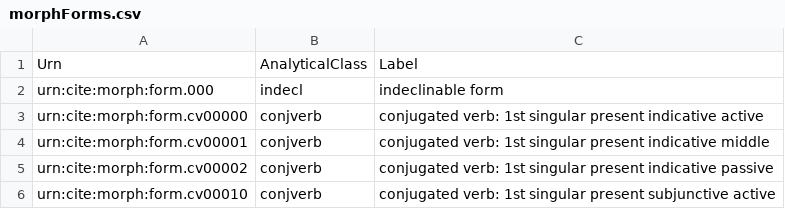
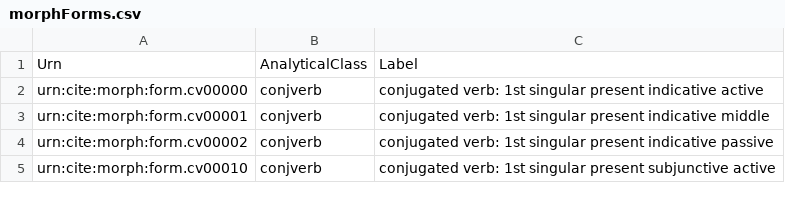
Before and after one commit to neelsmith/greeklang, a CSV file: morphology/referenceCollections/morphForms.csv, drawn as a sheet; only a part is shown.

```diff
--- a/morphology/referenceCollections/morphForms.csv
+++ b/morphology/referenceCollections/morphForms.csv
@@ -1,3 +1,2 @@
 Urn,AnalyticalClass,Label
-urn:cite:morph:form.000,indecl,indeclinable form
 urn:cite:morph:form.cv00000,conjverb,conjugated verb: 1st singular present indicative active
```
Also changed, not shown: morphology/src/fst/collectionAbbreviations.csv, 3 other files.
